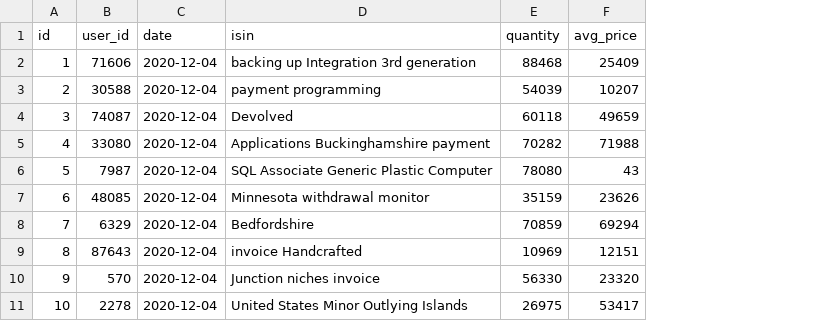
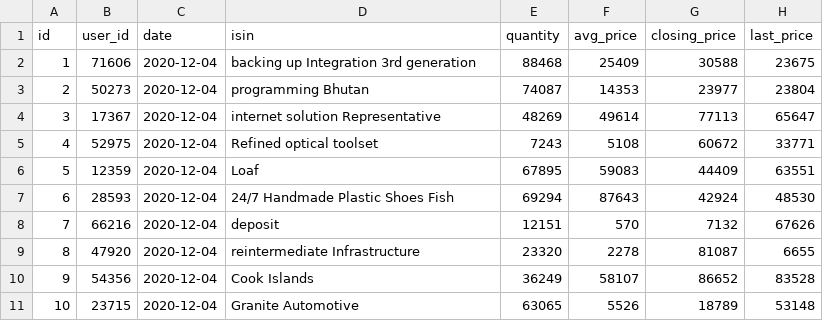
Before and after one commit to amirmehdi/optionera, a CSV file: src/main/resources/config/liquibase/fake-data/portfolio.csv, drawn as a sheet; the diff names each change by its address in the sheet, - before the commit and + after, or states it on an @@ line.

Commit message:
add closing price and lastPrice to Portfolio and OpenInterest

```diff
--- a/src/main/resources/config/liquibase/fake-data/portfolio.csv
+++ b/src/main/resources/config/liquibase/fake-data/portfolio.csv
+column G (closing_price), rows 2-11: 30588 | 23977 | 77113 | 60672 | 44409 | 42924 | 7132 | 81087 | 86652 | 18789
+column H (last_price), rows 2-11: 23675 | 23804 | 65647 | 33771 | 63551 | 48530 | 67626 | 6655 | 83528 | 53148
-B3 (user_id): 30588
+B3 (user_id): 50273
-D3 (isin): payment programming
+D3 (isin): programming Bhutan
-E3 (quantity): 54039
+E3 (quantity): 74087
-F3 (avg_price): 10207
+F3 (avg_price): 14353
-B4 (user_id): 74087
+B4 (user_id): 17367
-D4 (isin): Devolved
+D4 (isin): internet solution Representative
-E4 (quantity): 60118
+E4 (quantity): 48269
-F4 (avg_price): 49659
+F4 (avg_price): 49614
-B5 (user_id): 33080
+B5 (user_id): 52975
-D5 (isin): Applications Buckinghamshire payment
+D5 (isin): Refined optical toolset
-E5 (quantity): 70282
+E5 (quantity): 7243
-F5 (avg_price): 71988
+F5 (avg_price): 5108
-B6 (user_id): 7987
+B6 (user_id): 12359
-D6 (isin): SQL Associate Generic Plastic Computer
+D6 (isin): Loaf
-E6 (quantity): 78080
+E6 (quantity): 67895
-F6 (avg_price): 43
+F6 (avg_price): 59083
-B7 (user_id): 48085
+B7 (user_id): 28593
-D7 (isin): Minnesota withdrawal monitor
+D7 (isin): 24/7 Handmade Plastic Shoes Fish
-E7 (quantity): 35159
+E7 (quantity): 69294
-F7 (avg_price): 23626
+F7 (avg_price): 87643
-B8 (user_id): 6329
+B8 (user_id): 66216
-D8 (isin): Bedfordshire
+D8 (isin): deposit
-E8 (quantity): 70859
+E8 (quantity): 12151
-F8 (avg_price): 69294
+F8 (avg_price): 570
-B9 (user_id): 87643
+B9 (user_id): 47920
-D9 (isin): invoice Handcrafted
+D9 (isin): reintermediate Infrastructure
-E9 (quantity): 10969
+E9 (quantity): 23320
-F9 (avg_price): 12151
+F9 (avg_price): 2278
-B10 (user_id): 570
+B10 (user_id): 54356
-D10 (isin): Junction niches invoice
+D10 (isin): Cook Islands
-E10 (quantity): 56330
+E10 (quantity): 36249
-F10 (avg_price): 23320
+F10 (avg_price): 58107
-B11 (user_id): 2278
+B11 (user_id): 23715
-D11 (isin): United States Minor Outlying Islands
+D11 (isin): Granite Automotive
-E11 (quantity): 26975
+E11 (quantity): 63065
-F11 (avg_price): 53417
+F11 (avg_price): 5526
```
Also changed, not shown: src/main/resources/config/liquibase/fake-data/open_interest.csv, 20 other files.
